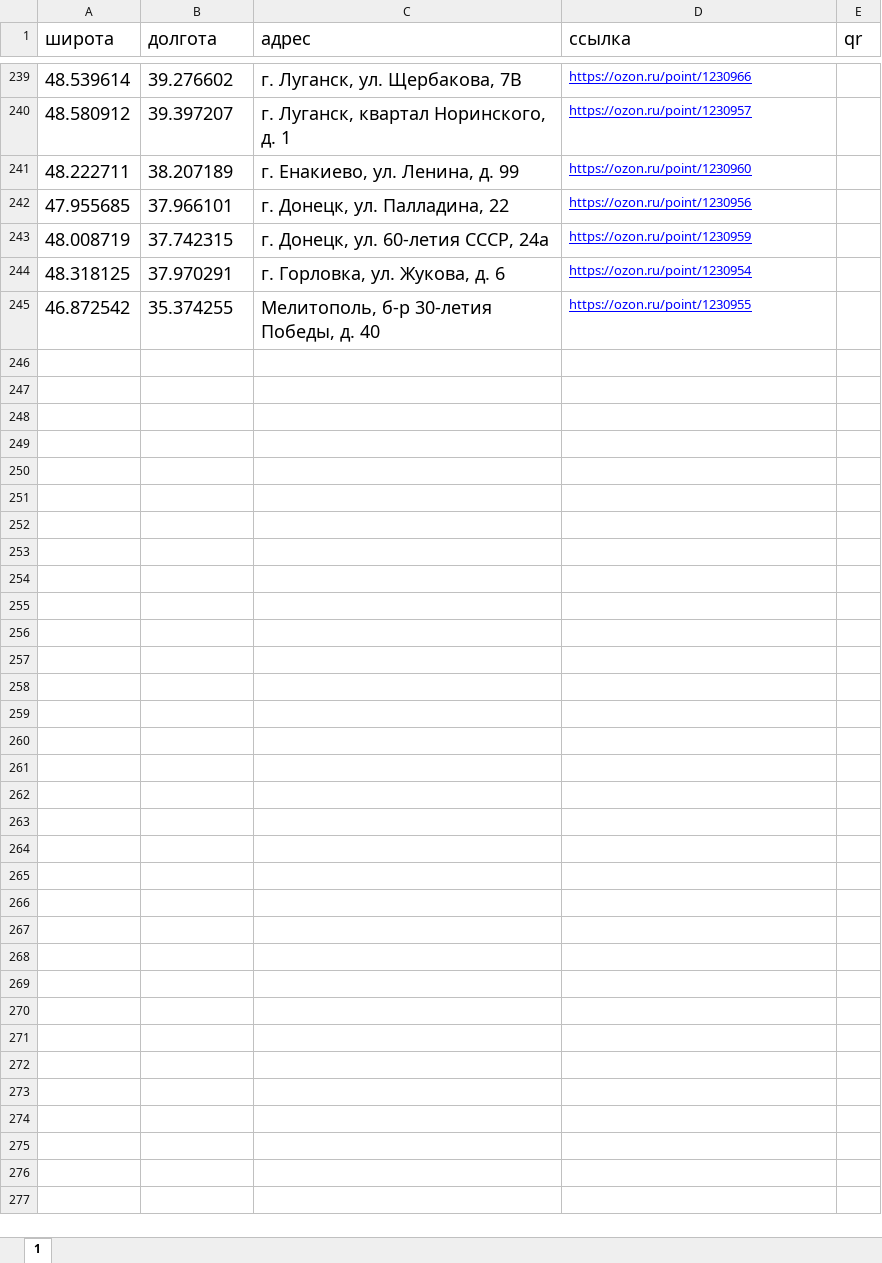
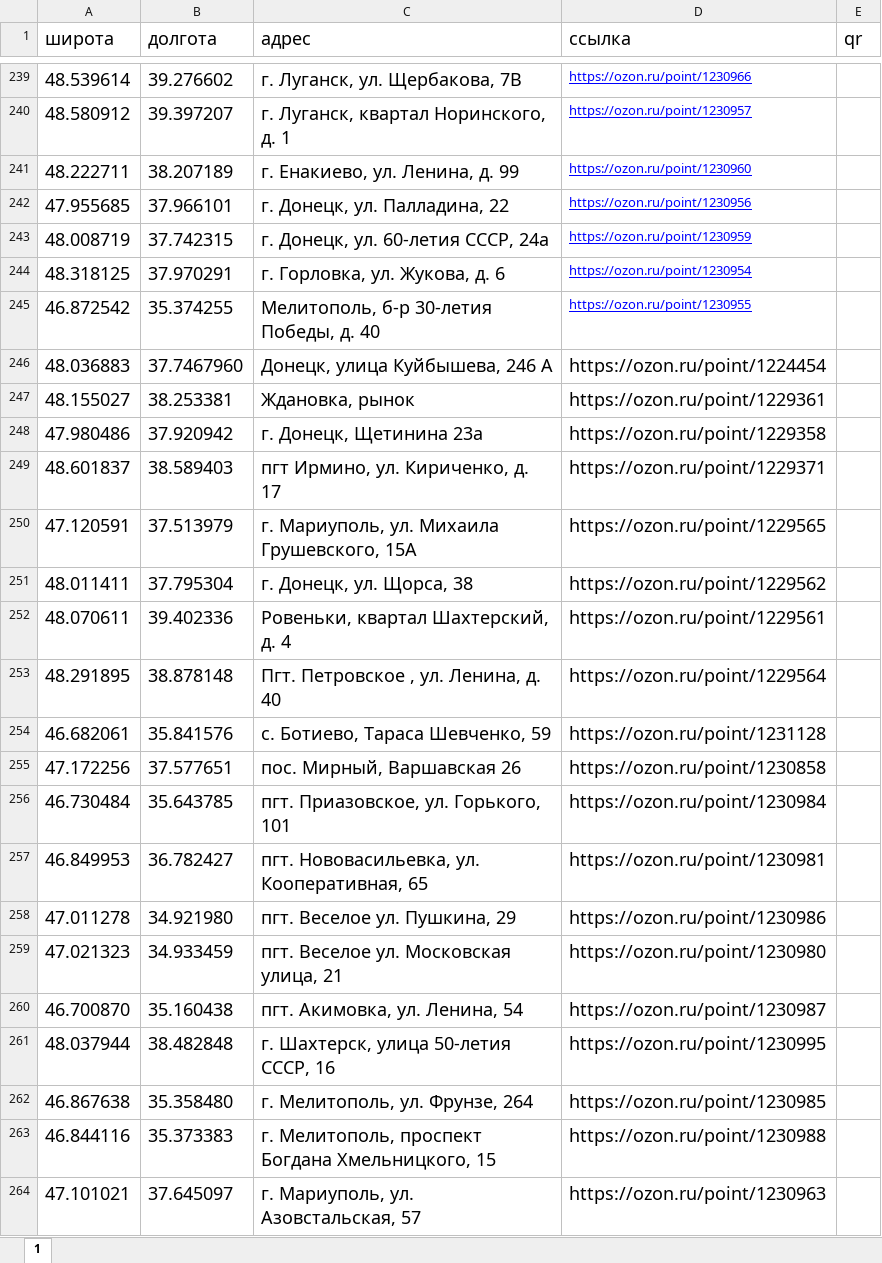
Before and after one commit to Chessssman/dostavka, an Excel workbook: map.xlsx, sheet 1, drawn as a sheet; only a part is shown, gaps mark what is left out; values as stored, in another font and other column widths than the file's, no borders; the diff covers the shown part only; the diff names each change by its address in the sheet, - before the commit and + after, or states it on an @@ line.

```diff
--- a/map.xlsx (sheet 1)
+++ b/map.xlsx (sheet 1)
+row 246: 48.036883 | 37.7467960 | Донецк, улица Куйбышева, 246 А | https://ozon.ru/point/1224454
+row 247: 48.155027 | 38.253381 | Ждановка, рынок | https://ozon.ru/point/1229361
+row 248: 47.980486 | 37.920942 | г. Донецк, Щетинина 23а | https://ozon.ru/point/1229358
+row 249: 48.601837 | 38.589403 | пгт Ирмино, ул. Кириченко, д. 17 | https://ozon.ru/point/1229371
+row 250: 47.120591 | 37.513979 | г. Мариуполь, ул. Михаила Грушевского, 15А | https://ozon.ru/point/1229565
+row 251: 48.011411 | 37.795304 | г. Донецк, ул. Щорса, 38 | https://ozon.ru/point/1229562
+row 252: 48.070611 | 39.402336 | Ровеньки, квартал Шахтерский, д. 4 | https://ozon.ru/point/1229561
+row 253: 48.291895 | 38.878148 | Пгт. Петровское , ул. Ленина, д. 40 | https://ozon.ru/point/1229564
+row 254: 46.682061 | 35.841576 | с. Ботиево, Тараса Шевченко, 59 | https://ozon.ru/point/1231128
+row 255: 47.172256 | 37.577651 | пос. Мирный, Варшавская 26 | https://ozon.ru/point/1230858
+row 256: 46.730484 | 35.643785 | пгт. Приазовское, ул. Горького, 101 | https://ozon.ru/point/1230984
+row 257: 46.849953 | 36.782427 | пгт. Нововасильевка, ул. Кооперативная, 65 | https://ozon.ru/point/1230981
+row 258: 47.011278 | 34.921980 | пгт. Веселое ул. Пушкина, 29 | https://ozon.ru/point/1230986
+row 259: 47.021323 | 34.933459 | пгт. Веселое ул. Московская улица, 21 | https://ozon.ru/point/1230980
+row 260: 46.700870 | 35.160438 | пгт. Акимовка, ул. Ленина, 54 | https://ozon.ru/point/1230987
+row 261: 48.037944 | 38.482848 | г. Шахтерск, улица 50-летия СССР, 16 | https://ozon.ru/point/1230995
+row 262: 46.867638 | 35.358480 | г. Мелитополь, ул. Фрунзе, 264 | https://ozon.ru/point/1230985
+row 263: 46.844116 | 35.373383 | г. Мелитополь, проспект Богдана Хмельницкого, 15 | https://ozon.ru/point/1230988
+row 264: 47.101021 | 37.645097 | г. Мариуполь, ул. Азовстальская, 57 | https://ozon.ru/point/1230963
```
Also changed, not shown: 327 added rows elsewhere in this sheet, 1 other file.
